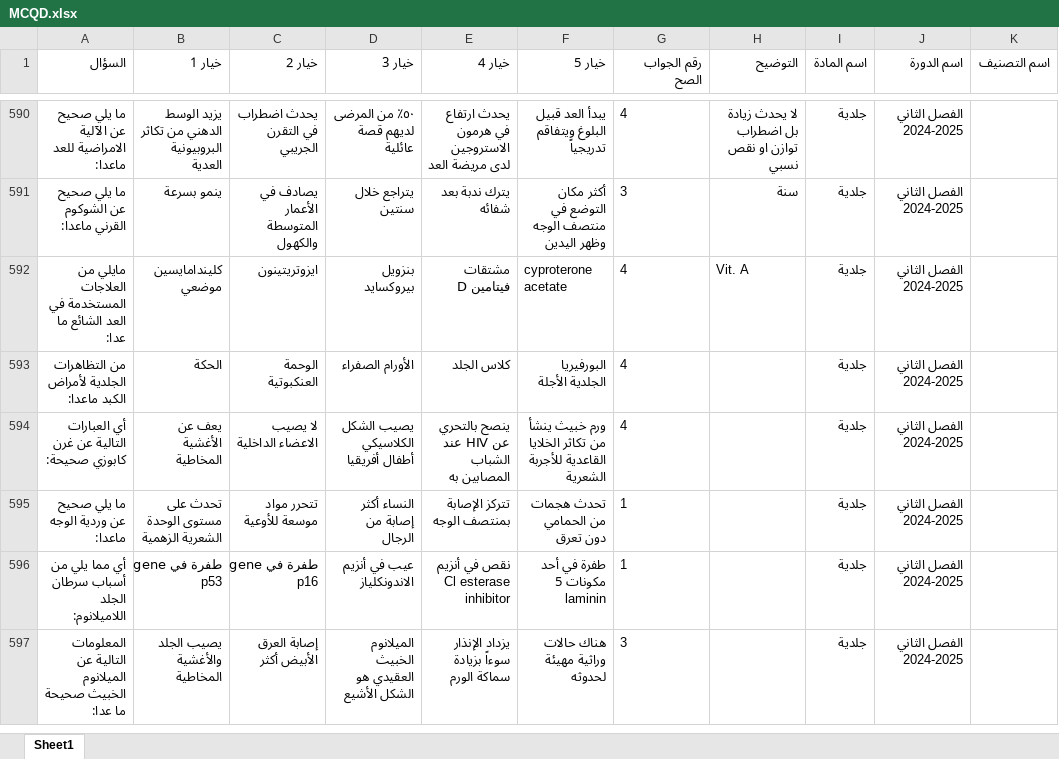
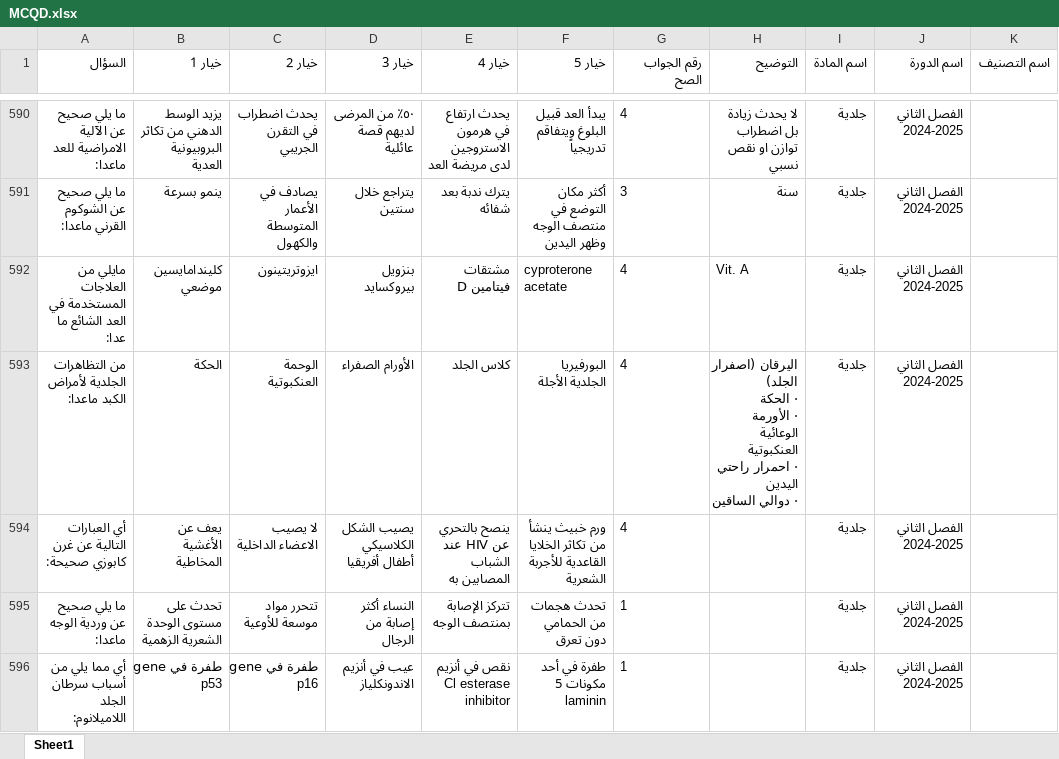
Before and after one commit to webdr-creator/Excel, an Excel workbook: MCQD.xlsx, sheet Sheet1, drawn as a sheet; only a part is shown, gaps mark what is left out; the shorter side is filled out with more unchanged rows; values as stored, in another font and other column widths than the file's, no borders; ↵ is a line break in a cell; the diff names each change by its address in the sheet, - before the commit and + after, or states it on an @@ line.

Commit message:
WAY Corrector - تحديث الملف: 9/30/2025, 2:45:55 AM

```diff
--- a/MCQD.xlsx (sheet Sheet1)
+++ b/MCQD.xlsx (sheet Sheet1)
-H593 (التوضيح): (empty)
+H593 (التوضيح): اليرقان (اصفرار الجلد) ↵ · الحكة ↵ · الأورمة الوعائية العنكبوتية ↵ · احمرار راحتي اليدين ↵ · دوالي الساقين
```
